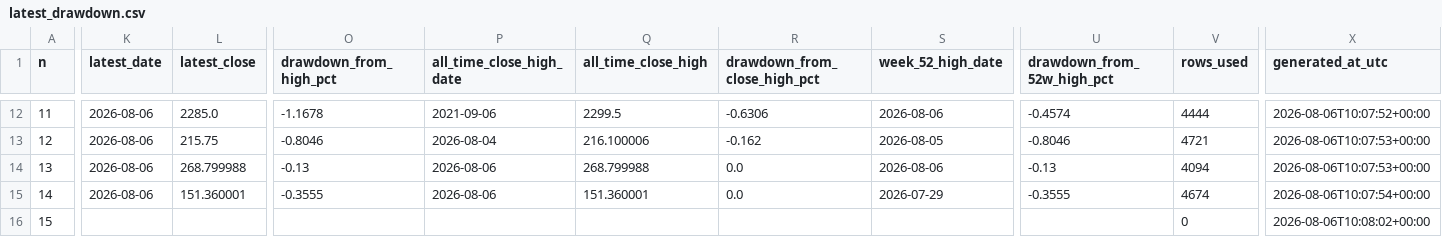
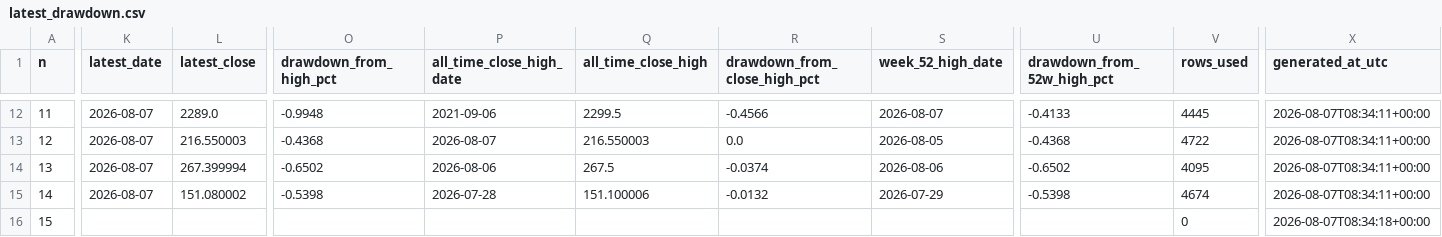
Before and after one commit to miemail1234-boop/Codici1, a CSV file: finance-drawdown/results/latest_drawdown.csv, drawn as a sheet; only a part is shown, gaps mark what is left out; the diff covers the shown part only; the diff names each change by its address in the sheet, - before the commit and + after, or states it on an @@ line.

```diff
--- a/finance-drawdown/results/latest_drawdown.csv
+++ b/finance-drawdown/results/latest_drawdown.csv
-K12:K15 (latest_date): 2026-08-06
+K12:K15 (latest_date): 2026-08-07
-L12 (latest_close): 2285.0
+L12 (latest_close): 2289.0
-O12 (drawdown_from_high_pct): -1.1678
+O12 (drawdown_from_high_pct): -0.9948
-R12 (drawdown_from_close_high_pct): -0.6306
+R12 (drawdown_from_close_high_pct): -0.4566
-S12 (week_52_high_date): 2026-08-06
+S12 (week_52_high_date): 2026-08-07
-U12 (drawdown_from_52w_high_pct): -0.4574
+U12 (drawdown_from_52w_high_pct): -0.4133
-V12 (rows_used): 4444
+V12 (rows_used): 4445
-X12 (generated_at_utc): 2026-08-06T10:07:52+00:00
+X12 (generated_at_utc): 2026-08-07T08:34:11+00:00
-L13 (latest_close): 215.75
+L13 (latest_close): 216.550003
-O13 (drawdown_from_high_pct): -0.8046
+O13 (drawdown_from_high_pct): -0.4368
-P13 (all_time_close_high_date): 2026-08-04
+P13 (all_time_close_high_date): 2026-08-07
-Q13 (all_time_close_high): 216.100006
+Q13 (all_time_close_high): 216.550003
-R13 (drawdown_from_close_high_pct): -0.162
+R13 (drawdown_from_close_high_pct): 0.0
-U13 (drawdown_from_52w_high_pct): -0.8046
+U13 (drawdown_from_52w_high_pct): -0.4368
-V13 (rows_used): 4721
+V13 (rows_used): 4722
-X13:X14 (generated_at_utc): 2026-08-06T10:07:53+00:00
+X13:X14 (generated_at_utc): 2026-08-07T08:34:11+00:00
-L14 (latest_close): 268.799988
+L14 (latest_close): 267.399994
-O14 (drawdown_from_high_pct): -0.13
+O14 (drawdown_from_high_pct): -0.6502
-Q14 (all_time_close_high): 268.799988
+Q14 (all_time_close_high): 267.5
-R14 (drawdown_from_close_high_pct): 0.0
+R14 (drawdown_from_close_high_pct): -0.0374
-U14 (drawdown_from_52w_high_pct): -0.13
+U14 (drawdown_from_52w_high_pct): -0.6502
-V14 (rows_used): 4094
+V14 (rows_used): 4095
-L15 (latest_close): 151.360001
+L15 (latest_close): 151.080002
-O15 (drawdown_from_high_pct): -0.3555
+O15 (drawdown_from_high_pct): -0.5398
-P15 (all_time_close_high_date): 2026-08-06
+P15 (all_time_close_high_date): 2026-07-28
-Q15 (all_time_close_high): 151.360001
+Q15 (all_time_close_high): 151.100006
-R15 (drawdown_from_close_high_pct): 0.0
+R15 (drawdown_from_close_high_pct): -0.0132
-U15 (drawdown_from_52w_high_pct): -0.3555
+U15 (drawdown_from_52w_high_pct): -0.5398
-X15 (generated_at_utc): 2026-08-06T10:07:54+00:00
+X15 (generated_at_utc): 2026-08-07T08:34:11+00:00
-X16 (generated_at_utc): 2026-08-06T10:08:02+00:00
+X16 (generated_at_utc): 2026-08-07T08:34:18+00:00
```
Also changed, not shown: 155 edited cells elsewhere in this file, finance-drawdown/results/all_drawdowns.csv, 4 other files.
